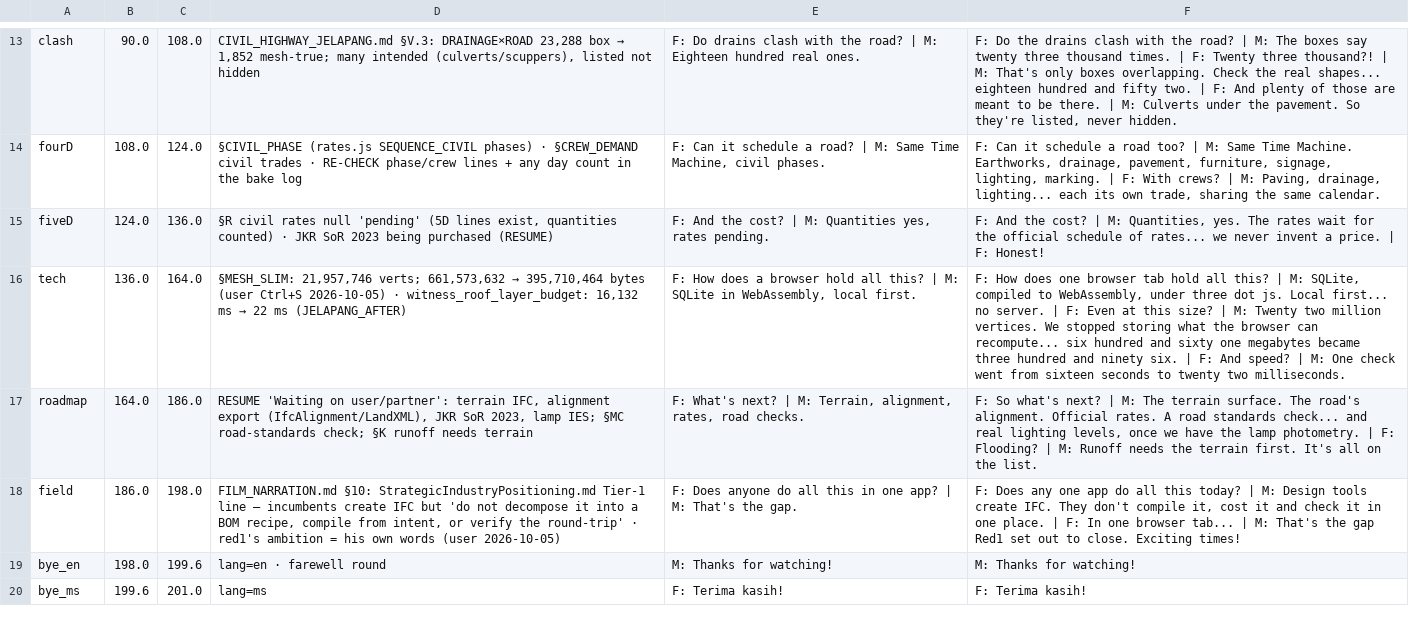
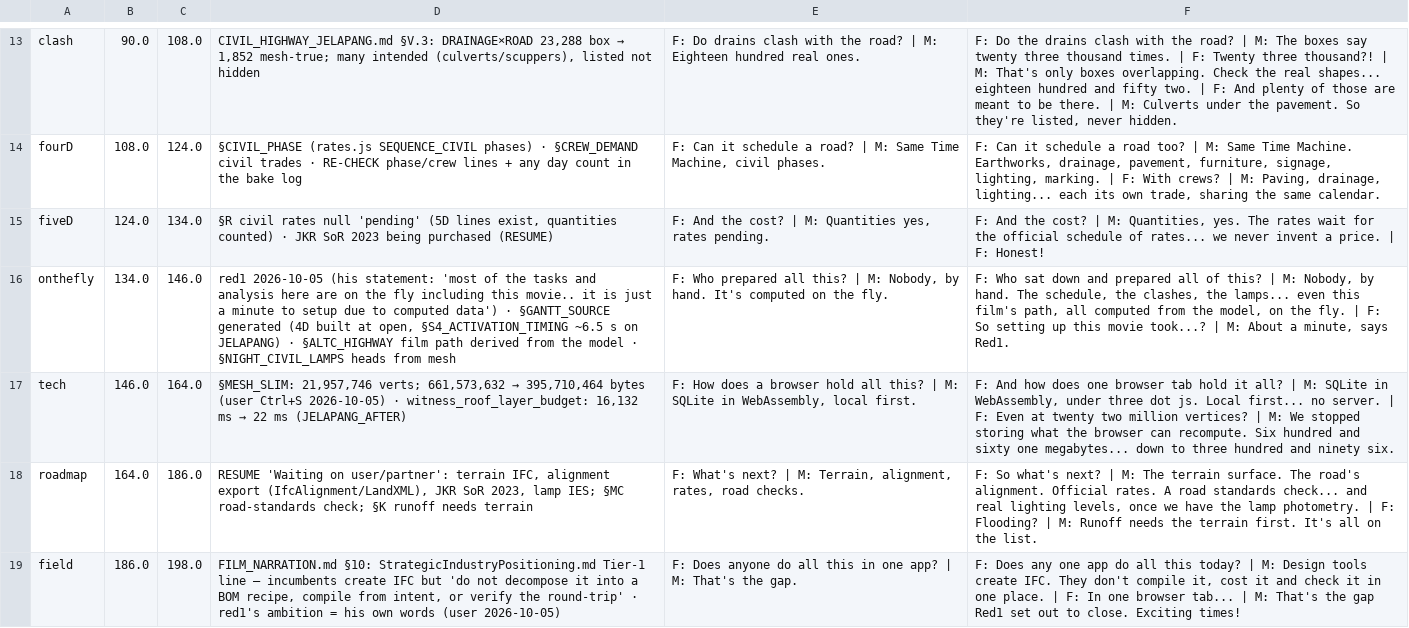
Before and after one commit to red1oon/BIMCompiler, a TSV file: prompts/film_narration_jelapang_highway_dialogue.tsv, drawn as a sheet; only a part is shown, gaps mark what is left out; the shorter side is filled out with more unchanged rows; addresses are those after the commit; the diff names each change by its address in the sheet, - before the commit and + after, or states it on an @@ line.

```diff
--- a/prompts/film_narration_jelapang_highway_dialogue.tsv
+++ b/prompts/film_narration_jelapang_highway_dialogue.tsv
-C15: 136.0
+C15: 134.0
+row 16: onthefly | 134.0 | 146.0 | red1 2026-10-05 (his statement: 'most of the tasks and analysis here are on the fly including this movie.. it is just a minute to setup due to computed data') · §GANTT_SOURCE generated (4D built at open, §S4_ACTIVATION_TIMING ~6.5 s on JELAPANG) · §ALTC_HIGHWAY film path derived from the model · §NIGHT_CIVIL_LAMPS heads from mesh | F: Who prepared all this? | M: Nobody, by hand. It's computed on the fly. | F: Who sat down and prepared all of this? | M: Nobody, by hand. The schedule, the clashes, the lamps... even this film's path, all computed from the model, on the fly. | F: So setting up this movie took...? | M: About a minute, says Red1.
-B17: 136.0
+B17: 146.0
-F17: F: How does one browser tab hold all this? | M: SQLite, compiled to WebAssembly, under three dot js. Local first... no server. | F: Even at this size? | M: Twenty two million vertices. We stopped storing what the browser can recompute... six hundred and sixty one megabytes became three hundred and ninety six. | F: And speed? | M: One check went from sixteen seconds to twenty two milliseconds.
+F17: F: And how does one browser tab hold it all? | M: SQLite in WebAssembly, under three dot js. Local first... no server. | F: Even at twenty two million vertices? | M: We stopped storing what the browser can recompute. Six hundred and sixty one megabytes... down to three hundred and ninety six.
```
Also changed, not shown: 1 other file.
